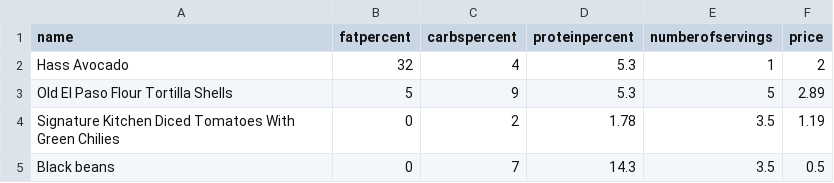
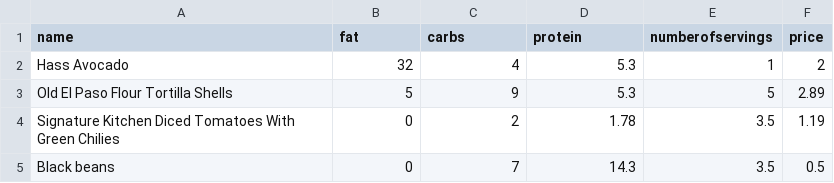
Before and after one commit to UpGado/upgado.github.io, a CSV file: codes/finding-best-meals/datasets/starmarket.csv, drawn as a sheet.

```diff
--- a/codes/finding-best-meals/datasets/starmarket.csv
+++ b/codes/finding-best-meals/datasets/starmarket.csv
@@ -1,2 +1,2 @@
-name,fatpercent,carbspercent,proteinpercent,numberofservings,price
+name,fat,carbs,protein,numberofservings,price
 Hass Avocado,32,4,5.3,1,2
```
Also changed, not shown: 3 other files.
